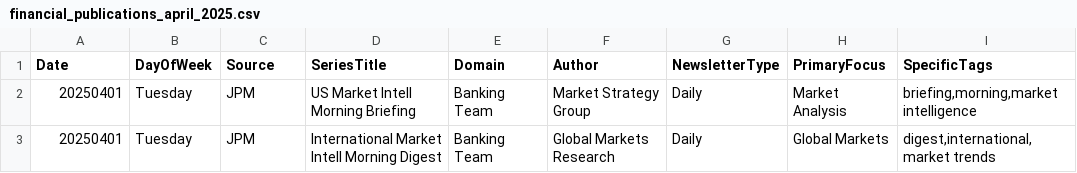
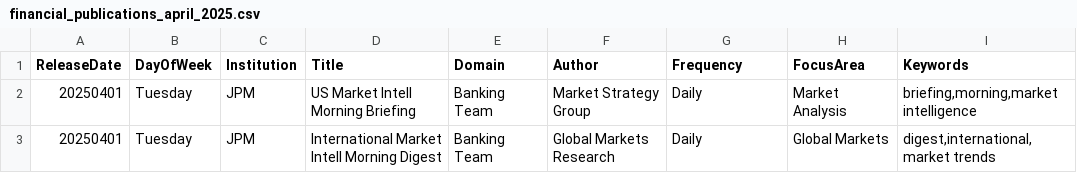
Before and after one commit to projecthamburgresearch/zerohedge-newsletter-calendar-v1.03, a CSV file: public/financial_publications_april_2025.csv, drawn as a sheet; only a part is shown; the diff names each change by its address in the sheet, - before the commit and + after, or states it on an @@ line.

```diff
--- a/public/financial_publications_april_2025.csv
+++ b/public/financial_publications_april_2025.csv
-A1: Date
+A1: ReleaseDate
-C1: Source
+C1: Institution
-D1: SeriesTitle
+D1: Title
-G1: NewsletterType
+G1: Frequency
-H1: PrimaryFocus
+H1: FocusArea
-I1: SpecificTags
+I1: Keywords
```
Also changed, not shown: public/special_events_april_2025.csv, 7 other files.
